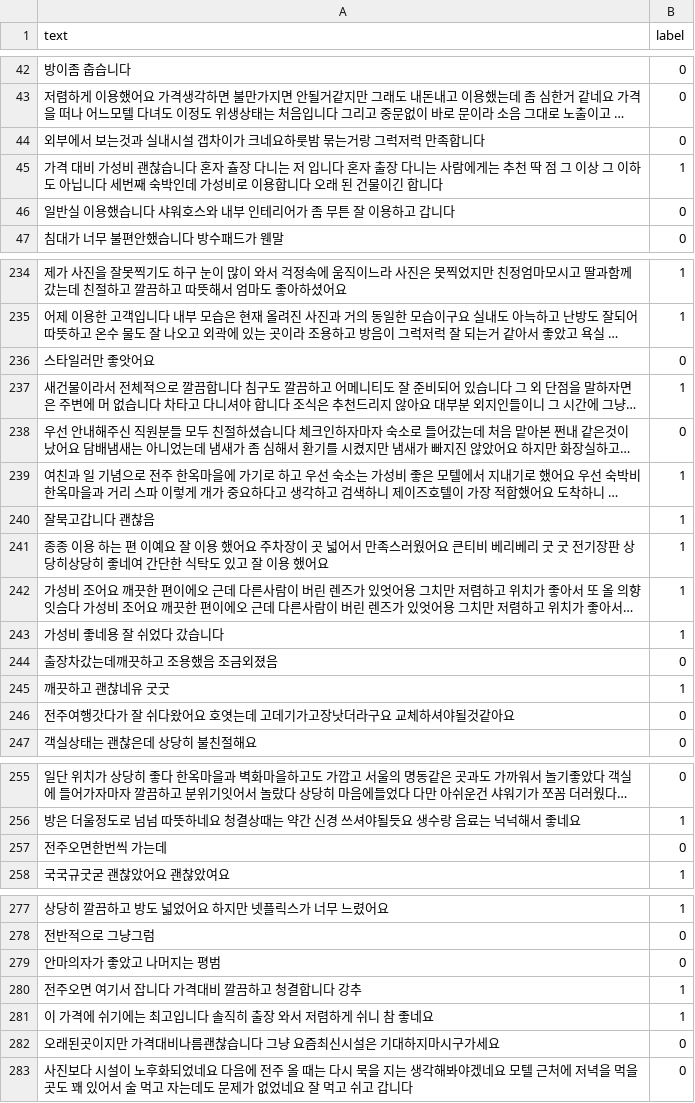
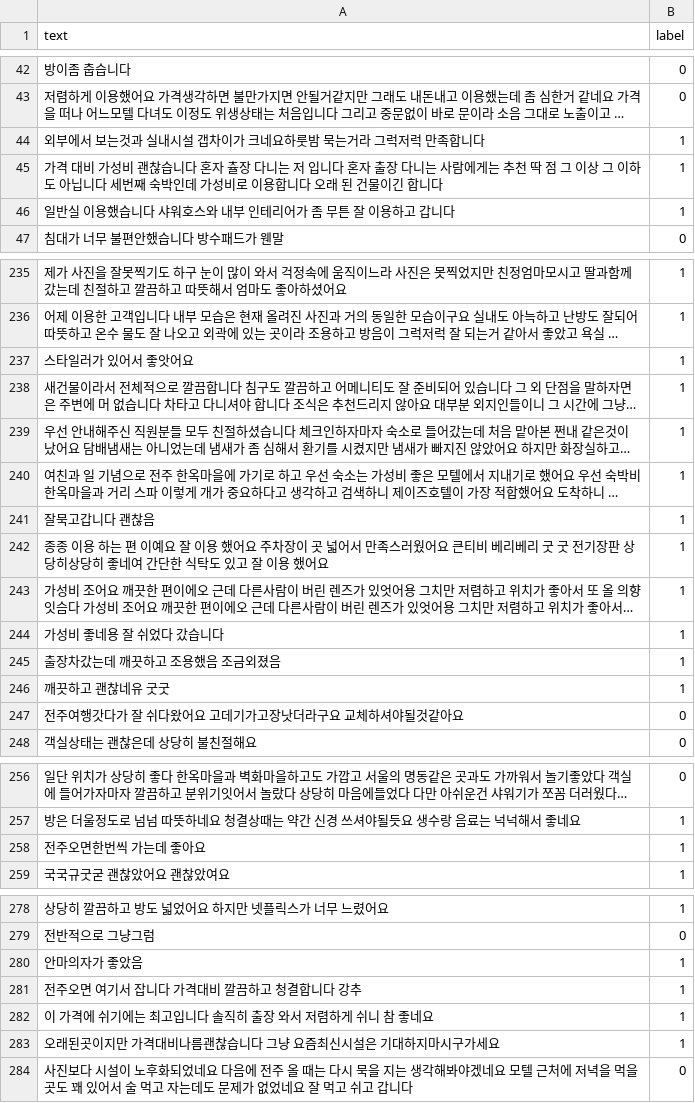
Before and after one commit to Smart-Stay-Jeonju-Project/Smart-Stay-Jeonju-Project, a CSV file: PROJECT/analysis/my/ratings_test.csv, drawn as a sheet; only a part is shown, gaps mark what is left out; long unchanged cells end in …; removed rows and columns are numbered as before the commit, all else as after; the diff covers the shown part only; the diff names each change by its address in the sheet, - before the commit and + after, or states it on an @@ line.

```diff
--- a/PROJECT/analysis/my/ratings_test.csv
+++ b/PROJECT/analysis/my/ratings_test.csv
-row 44: 외부에서 보는것과 실내시설 갭차이가 크네요하룻밤 묶는거랑 그럭저럭 만족합니다 | 0
+row 44: 외부에서 보는것과 실내시설 갭차이가 크네요하룻밤 묵는거라 그럭저럭 만족합니다 | 1
-B46 (label): 0
+B46 (label): 1
-row 236: 스타일러만 좋앗어요 | 0
+row 237: 스타일러가 있어서 좋앗어요 | 1
-B239 (label): 0
+B239 (label): 1
-row 244: 출장차갔는데깨끗하고 조용했음 조금외졌음 | 0
+row 245: 출장차갔는데 깨끗하고 조용했음 조금외졌음 | 1
-A247 (text): 전주여행갓다가 잘 쉬다왔어요 호엿는데 고데기가고장낫더라구요 교체하셔야될것같아요
+A247 (text): 전주여행갓다가 잘 쉬다왔어요 고데기가고장낫더라구요 교체하셔야될것같아요
-row 257: 전주오면한번씩 가는데 | 0
+row 258: 전주오면한번씩 가는데 좋아요 | 1
-row 279: 안마의자가 좋았고 나머지는 평범 | 0
+row 280: 안마의자가 좋았음 | 1
-B283 (label): 0
+B283 (label): 1
```
Also changed, not shown: 3 added rows, 1 removed row and 12 edited cells elsewhere in this file, PROJECT/analysis/my/ratings_train.csv, 24 other files.
